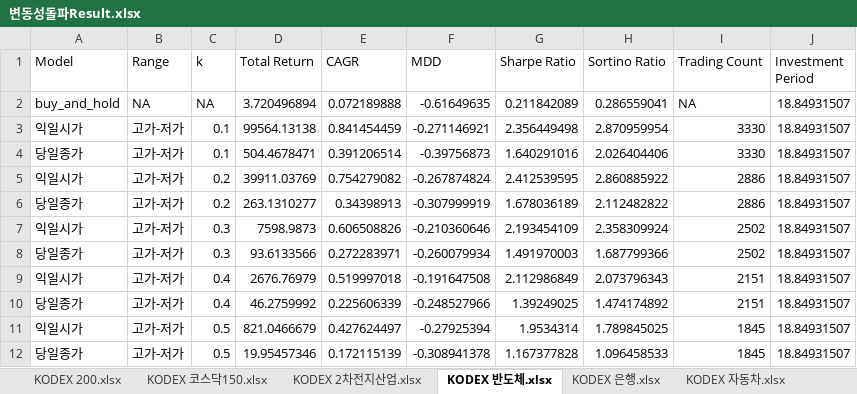
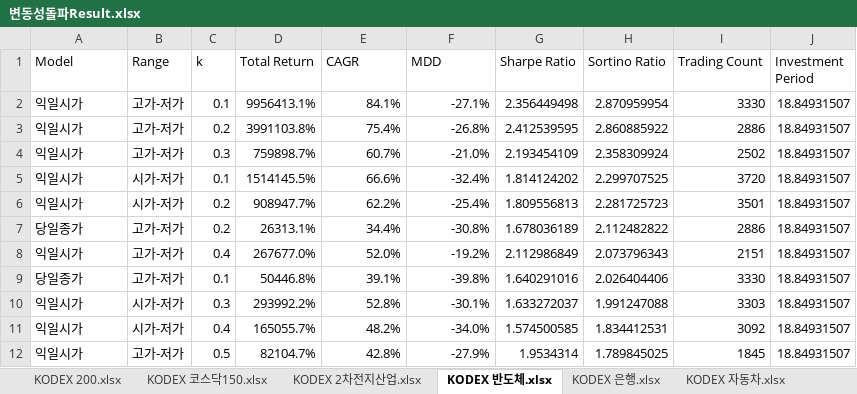
Before and after one commit to zalankr/git_folder, an Excel workbook: SECTOR_ETF/변동성돌파Result.xlsx, sheet KODEX 반도체.xlsx, drawn as a sheet; only a part is shown; values as stored, in another font and other column widths than the file's, no cell formats; removed rows and columns are numbered as before the commit, all else as after; the diff covers the shown part only; the diff names each change by its address in the sheet, - before the commit and + after, or states it on an @@ line.

```diff
--- a/SECTOR_ETF/변동성돌파Result.xlsx (sheet KODEX 반도체.xlsx)
+++ b/SECTOR_ETF/변동성돌파Result.xlsx (sheet KODEX 반도체.xlsx)
-row 2: buy_and_hold | NA | NA | 3.720496894 | 0.072189888 | -0.61649635 | 0.211842089 | 0.286559041 | NA | 18.84931507
-D2 (Total Return): 99564.13138
+D2 (Total Return): 9956413.1%
-E2 (CAGR): 0.841454459
+E2 (CAGR): 84.1%
-F2 (MDD): -0.271146921
+F2 (MDD): -27.1%
-row 4: 당일종가 | 고가-저가 | 0.1 | 504.4678471 | 0.391206514 | -0.39756873 | 1.640291016 | 2.026404406 | 3330 | 18.84931507
-D3 (Total Return): 39911.03769
+D3 (Total Return): 3991103.8%
-E3 (CAGR): 0.754279082
+E3 (CAGR): 75.4%
-F3 (MDD): -0.267874824
+F3 (MDD): -26.8%
-row 6: 당일종가 | 고가-저가 | 0.2 | 263.1310277 | 0.34398913 | -0.307999919 | 1.678036189 | 2.112482822 | 2886 | 18.84931507
-D4 (Total Return): 7598.9873
+D4 (Total Return): 759898.7%
-E4 (CAGR): 0.606508826
+E4 (CAGR): 60.7%
-F4 (MDD): -0.210360646
+F4 (MDD): -21.0%
-row 8: 당일종가 | 고가-저가 | 0.3 | 93.6133566 | 0.272283971 | -0.260079934 | 1.491970003 | 1.687799366 | 2502 | 18.84931507
+row 5: 익일시가 | 시가-저가 | 0.1 | 1514145.5% | 66.6% | -32.4% | 1.814124202 | 2.299707525 | 3720 | 18.84931507
+row 6: 익일시가 | 시가-저가 | 0.2 | 908947.7% | 62.2% | -25.4% | 1.809556813 | 2.281725723 | 3501 | 18.84931507
+row 7: 당일종가 | 고가-저가 | 0.2 | 26313.1% | 34.4% | -30.8% | 1.678036189 | 2.112482822 | 2886 | 18.84931507
-D8 (Total Return): 2676.76979
+D8 (Total Return): 267677.0%
-E8 (CAGR): 0.519997018
+E8 (CAGR): 52.0%
-F8 (MDD): -0.191647508
+F8 (MDD): -19.2%
-C9 (k): 0.4
+C9 (k): 0.1
-D9 (Total Return): 46.2759992
+D9 (Total Return): 50446.8%
-E9 (CAGR): 0.225606339
+E9 (CAGR): 39.1%
-F9 (MDD): -0.248527966
+F9 (MDD): -39.8%
-G9 (Sharpe Ratio): 1.39249025
+G9 (Sharpe Ratio): 1.640291016
-H9 (Sortino Ratio): 1.474174892
+H9 (Sortino Ratio): 2.026404406
-I9 (Trading Count): 2151
+I9 (Trading Count): 3330
+row 10: 익일시가 | 시가-저가 | 0.3 | 293992.2% | 52.8% | -30.1% | 1.633272037 | 1.991247088 | 3303 | 18.84931507
+row 11: 익일시가 | 시가-저가 | 0.4 | 165055.7% | 48.2% | -34.0% | 1.574500585 | 1.834412531 | 3092 | 18.84931507
-D12 (Total Return): 821.0466679
+D12 (Total Return): 82104.7%
-E12 (CAGR): 0.427624497
+E12 (CAGR): 42.8%
-F12 (MDD): -0.27925394
+F12 (MDD): -27.9%
-row 12: 당일종가 | 고가-저가 | 0.5 | 19.95457346 | 0.172115139 | -0.308941378 | 1.167377828 | 1.096458533 | 1845 | 18.84931507
```
Also changed, not shown: 26 added rows, 26 removed rows and 62 edited cells elsewhere in this sheet, sheet SOL 조선TOP3플러스.xlsx, sheet TIGER 리츠부동산인프라.xlsx, sheet KODEX 코스닥150.xlsx, sheet KODEX 자동차.xlsx, sheet KODEX 2차전지산업.xlsx, sheet KODEX 은행.xlsx, 6 more sheets, cell formats, 10 other files.
